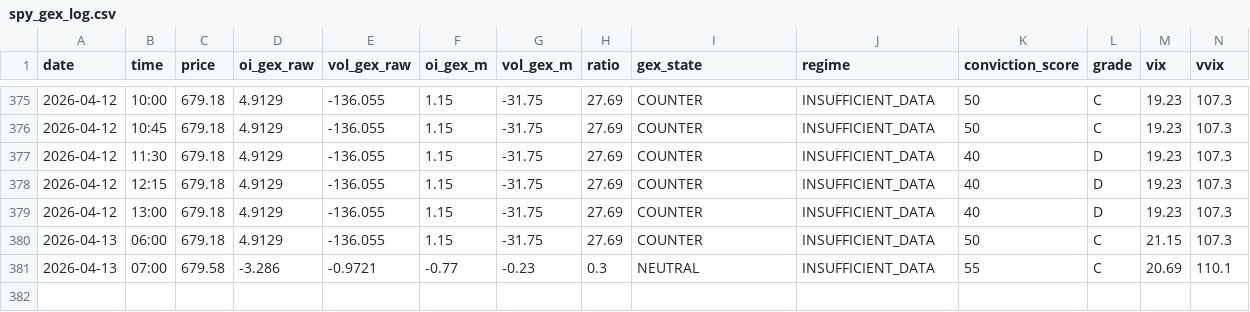
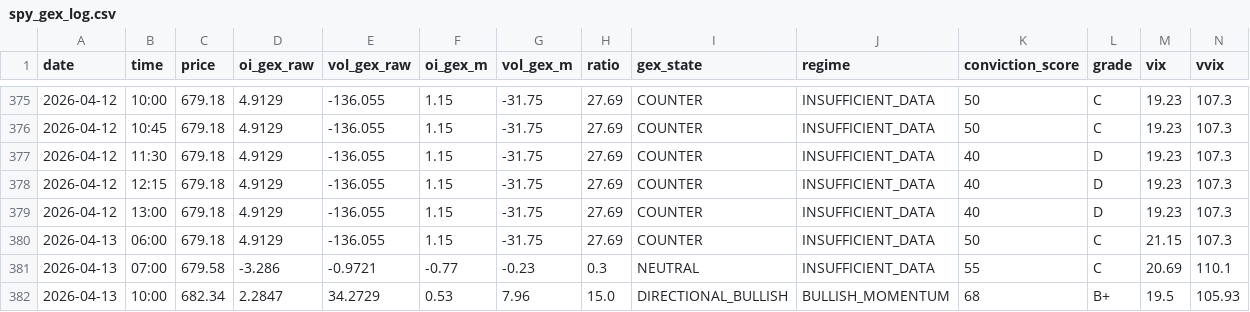
Before and after one commit to coding101010rizz/trading-bots, a CSV file: spy_gex_log.csv, drawn as a sheet; only a part is shown, gaps mark what is left out; rows hold the shown columns only; the diff names each change by its address in the sheet, - before the commit and + after, or states it on an @@ line.

Commit message:
Auto-log [reading]: SPY GEX 2026-04-13

```diff
--- a/spy_gex_log.csv
+++ b/spy_gex_log.csv
+row 382: 2026-04-13 | 10:00 | 682.34 | 2.2847 | 34.2729 | 0.53 | 7.96 | 15.0 | DIRECTIONAL_BULLISH | BULLISH_MOMENTUM | 68 | B+ | 19.5 | 105.93
```
